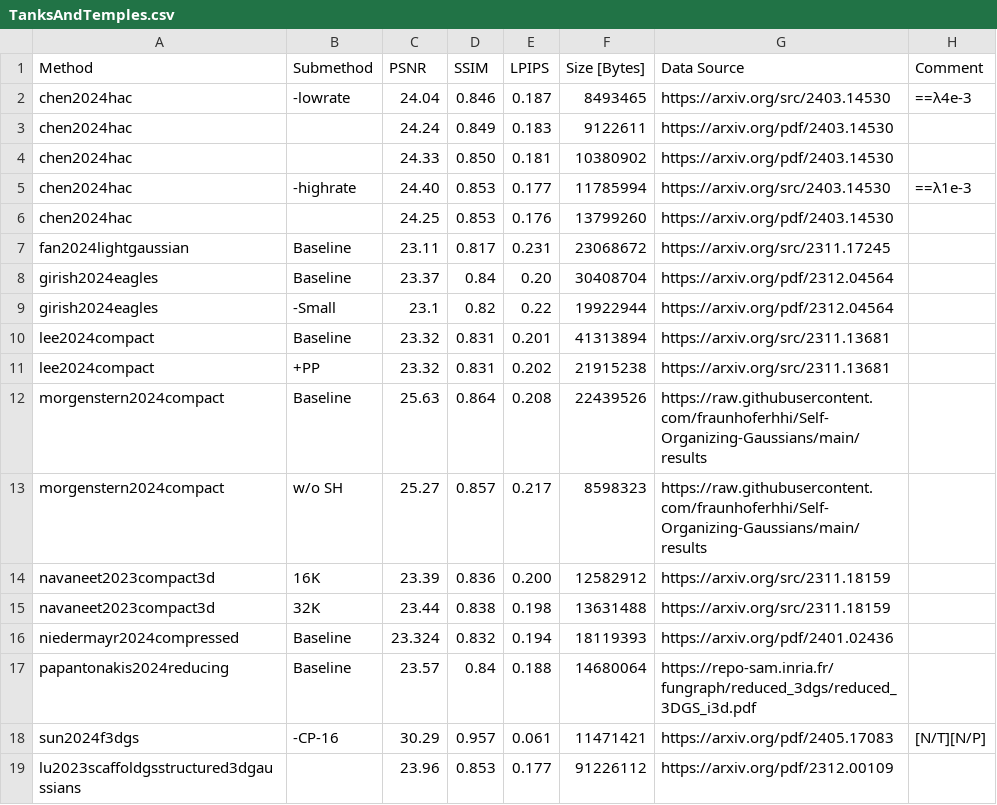
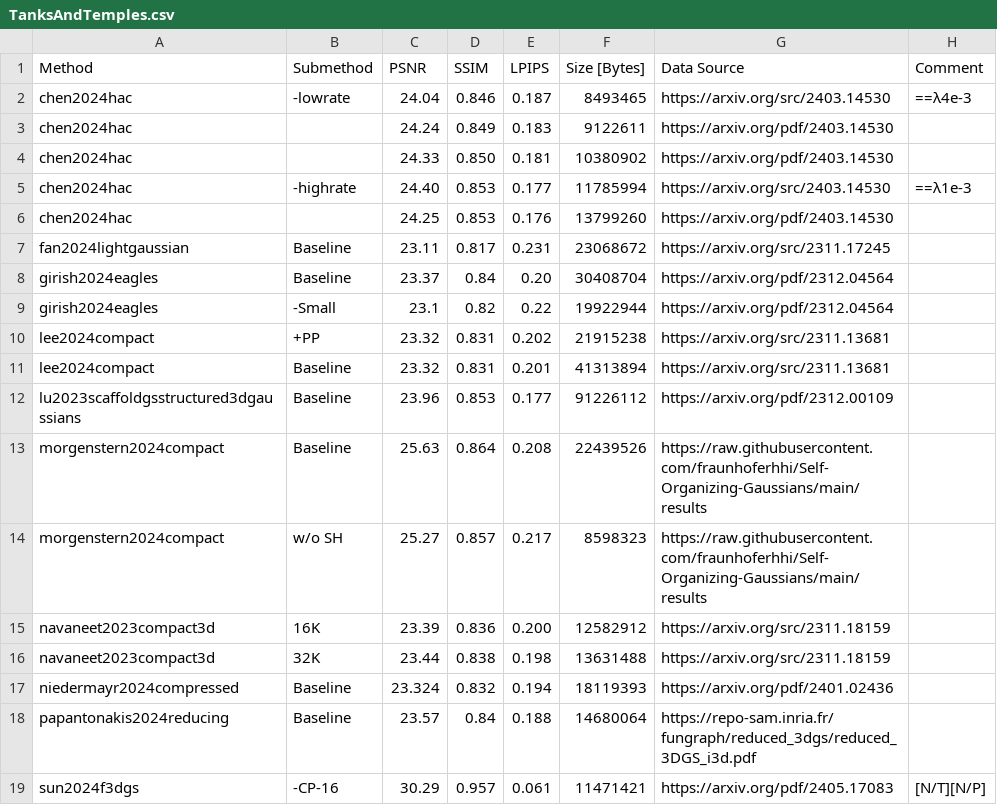
Before and after one commit to w-m/3dgs-compression-survey, a CSV file: results/TanksAndTemples.csv, drawn as a sheet.

Commit message:
add "Baseline" submethod to lu2023

```diff
--- a/results/TanksAndTemples.csv
+++ b/results/TanksAndTemples.csv
@@ -9,4 +9,5 @@ girish2024eagles,Baseline,23.37,0.84,0.20,30408704,https://arxiv.org/pdf/2312.04
 girish2024eagles,-Small,23.1,0.82,0.22,19922944,https://arxiv.org/pdf/2312.04564,
+lee2024compact,+PP,23.32,0.831,0.202,21915238,https://arxiv.org/src/2311.13681,
 lee2024compact,Baseline,23.32,0.831,0.201,41313894,https://arxiv.org/src/2311.13681,
-lee2024compact,+PP,23.32,0.831,0.202,21915238,https://arxiv.org/src/2311.13681,
+lu2023scaffoldgsstructured3dgaussians,Baseline,23.96,0.853,0.177,91226112,https://arxiv.org/pdf/2312.00109,
 morgenstern2024compact,Baseline,25.63,0.864,0.208,22439526,https://raw.githubusercontent.com/fraunhoferhhi/Self-Organizing-Gaussians/main/results,
@@ -18,2 +19 @@ papantonakis2024reducing,Baseline,23.57,0.84,0.188,14680064,https://repo-sam.inr
 sun2024f3dgs,-CP-16,30.29,0.957,0.061,11471421,https://arxiv.org/pdf/2405.17083,[N/T][N/P]
-lu2023scaffoldgsstructured3dgaussians,,23.96,0.853,0.177,91226112,https://arxiv.org/pdf/2312.00109,
```
